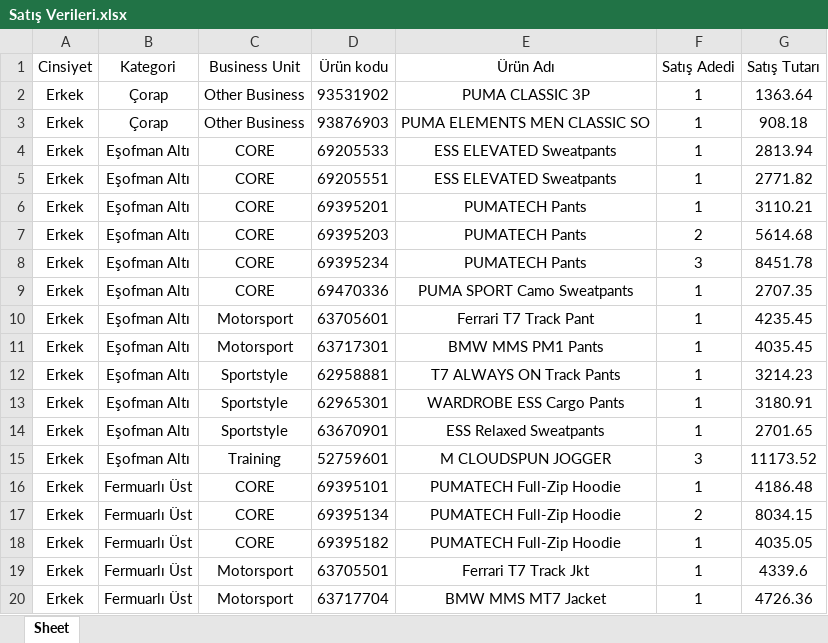
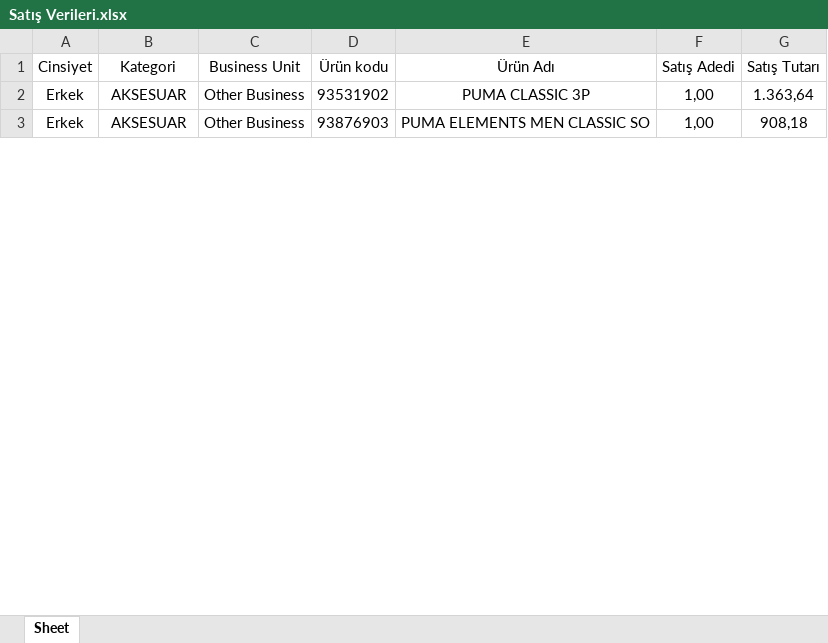
Before and after one commit to dagitmacmustafaberaat-create/puma-smart-assistant, an Excel workbook: Satış Verileri.xlsx, sheet Sheet, drawn as a sheet; only a part is shown; values as stored, in another font and other column widths than the file's, no borders; removed rows and columns are numbered as before the commit, all else as after; the diff covers the shown part only; the diff names each change by its address in the sheet, - before the commit and + after, or states it on an @@ line.

Commit message:
Add files via upload

```diff
--- a/Satış Verileri.xlsx (sheet Sheet)
+++ b/Satış Verileri.xlsx (sheet Sheet)
-B2:B3 (Kategori): Çorap
+B2:B3 (Kategori): AKSESUAR
-F2:F3 (Satış Adedi): 1
+F2:F3 (Satış Adedi): 1,00
-G2 (Satış Tutarı): 1363.64
+G2 (Satış Tutarı): 1.363,64
-G3 (Satış Tutarı): 908.18
+G3 (Satış Tutarı): 908,18
-row 4: Erkek | Eşofman Altı | CORE | 69205533 | ESS ELEVATED Sweatpants | 1 | 2813.94
-row 5: Erkek | Eşofman Altı | CORE | 69205551 | ESS ELEVATED Sweatpants | 1 | 2771.82
-row 6: Erkek | Eşofman Altı | CORE | 69395201 | PUMATECH Pants | 1 | 3110.21
-row 7: Erkek | Eşofman Altı | CORE | 69395203 | PUMATECH Pants | 2 | 5614.68
-row 8: Erkek | Eşofman Altı | CORE | 69395234 | PUMATECH Pants | 3 | 8451.78
-row 9: Erkek | Eşofman Altı | CORE | 69470336 | PUMA SPORT Camo Sweatpants | 1 | 2707.35
-row 10: Erkek | Eşofman Altı | Motorsport | 63705601 | Ferrari T7 Track Pant | 1 | 4235.45
-row 11: Erkek | Eşofman Altı | Motorsport | 63717301 | BMW MMS PM1 Pants | 1 | 4035.45
-row 12: Erkek | Eşofman Altı | Sportstyle | 62958881 | T7 ALWAYS ON Track Pants | 1 | 3214.23
-row 13: Erkek | Eşofman Altı | Sportstyle | 62965301 | WARDROBE ESS Cargo Pants | 1 | 3180.91
-row 14: Erkek | Eşofman Altı | Sportstyle | 63670901 | ESS Relaxed Sweatpants | 1 | 2701.65
-row 15: Erkek | Eşofman Altı | Training | 52759601 | M CLOUDSPUN JOGGER | 3 | 11173.52
-row 16: Erkek | Fermuarlı Üst | CORE | 69395101 | PUMATECH Full-Zip Hoodie | 1 | 4186.48
-row 17: Erkek | Fermuarlı Üst | CORE | 69395134 | PUMATECH Full-Zip Hoodie | 2 | 8034.15
-row 18: Erkek | Fermuarlı Üst | CORE | 69395182 | PUMATECH Full-Zip Hoodie | 1 | 4035.05
-row 19: Erkek | Fermuarlı Üst | Motorsport | 63705501 | Ferrari T7 Track Jkt | 1 | 4339.6
-row 20: Erkek | Fermuarlı Üst | Motorsport | 63717704 | BMW MMS MT7 Jacket | 1 | 4726.36
```
Also changed, not shown: 33 added rows, 15 removed rows and 96 edited cells elsewhere in this sheet.
